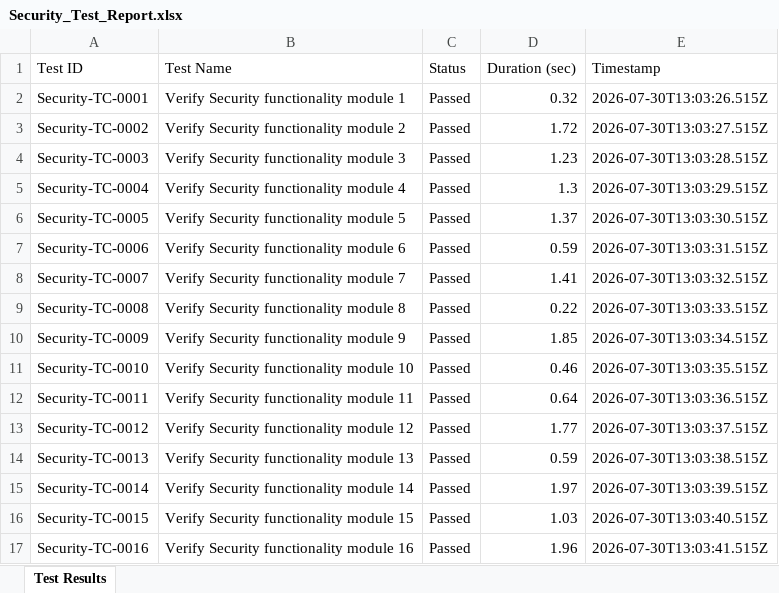
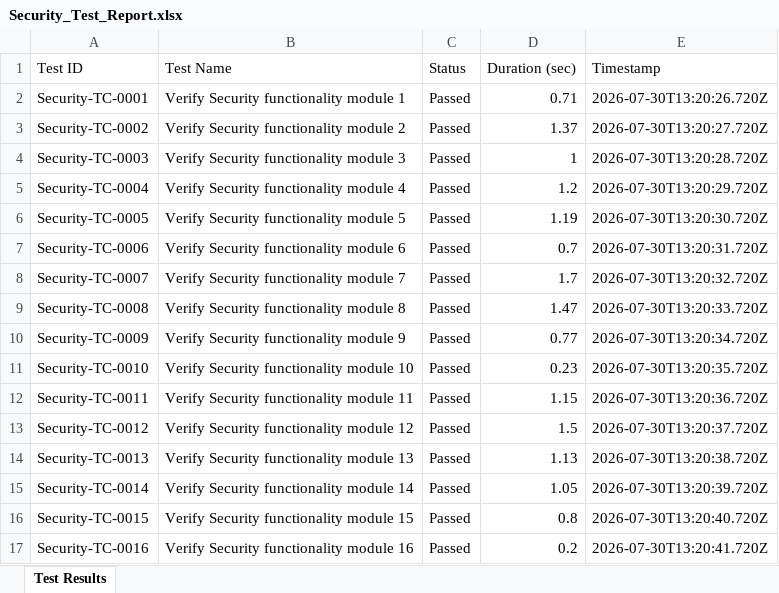
Before and after one commit to PadmanabhanGit/Cognify_Burnout-, an Excel workbook: reports/latest/Security_Test_Report.xlsx, sheet Test Results, drawn as a sheet; only a part is shown; values as stored, in another font and other column widths than the file's, no borders; the diff covers the shown part only; the diff names each change by its address in the sheet, - before the commit and + after, or states it on an @@ line.

```diff
--- a/reports/latest/Security_Test_Report.xlsx (sheet Test Results)
+++ b/reports/latest/Security_Test_Report.xlsx (sheet Test Results)
-D2 (Duration (sec)): 0.32
+D2 (Duration (sec)): 0.71
-E2 (Timestamp): 2026-07-30T13:03:26.515Z
+E2 (Timestamp): 2026-07-30T13:20:26.720Z
-D3 (Duration (sec)): 1.72
+D3 (Duration (sec)): 1.37
-E3 (Timestamp): 2026-07-30T13:03:27.515Z
+E3 (Timestamp): 2026-07-30T13:20:27.720Z
-D4 (Duration (sec)): 1.23
+D4 (Duration (sec)): 1
-E4 (Timestamp): 2026-07-30T13:03:28.515Z
+E4 (Timestamp): 2026-07-30T13:20:28.720Z
-D5 (Duration (sec)): 1.3
+D5 (Duration (sec)): 1.2
-E5 (Timestamp): 2026-07-30T13:03:29.515Z
+E5 (Timestamp): 2026-07-30T13:20:29.720Z
-D6 (Duration (sec)): 1.37
+D6 (Duration (sec)): 1.19
-E6 (Timestamp): 2026-07-30T13:03:30.515Z
+E6 (Timestamp): 2026-07-30T13:20:30.720Z
-D7 (Duration (sec)): 0.59
+D7 (Duration (sec)): 0.7
-E7 (Timestamp): 2026-07-30T13:03:31.515Z
+E7 (Timestamp): 2026-07-30T13:20:31.720Z
-D8 (Duration (sec)): 1.41
+D8 (Duration (sec)): 1.7
-E8 (Timestamp): 2026-07-30T13:03:32.515Z
+E8 (Timestamp): 2026-07-30T13:20:32.720Z
-D9 (Duration (sec)): 0.22
+D9 (Duration (sec)): 1.47
-E9 (Timestamp): 2026-07-30T13:03:33.515Z
+E9 (Timestamp): 2026-07-30T13:20:33.720Z
-D10 (Duration (sec)): 1.85
+D10 (Duration (sec)): 0.77
-E10 (Timestamp): 2026-07-30T13:03:34.515Z
+E10 (Timestamp): 2026-07-30T13:20:34.720Z
-D11 (Duration (sec)): 0.46
+D11 (Duration (sec)): 0.23
-E11 (Timestamp): 2026-07-30T13:03:35.515Z
+E11 (Timestamp): 2026-07-30T13:20:35.720Z
-D12 (Duration (sec)): 0.64
+D12 (Duration (sec)): 1.15
-E12 (Timestamp): 2026-07-30T13:03:36.515Z
+E12 (Timestamp): 2026-07-30T13:20:36.720Z
-D13 (Duration (sec)): 1.77
+D13 (Duration (sec)): 1.5
-E13 (Timestamp): 2026-07-30T13:03:37.515Z
+E13 (Timestamp): 2026-07-30T13:20:37.720Z
-D14 (Duration (sec)): 0.59
+D14 (Duration (sec)): 1.13
-E14 (Timestamp): 2026-07-30T13:03:38.515Z
+E14 (Timestamp): 2026-07-30T13:20:38.720Z
-D15 (Duration (sec)): 1.97
+D15 (Duration (sec)): 1.05
-E15 (Timestamp): 2026-07-30T13:03:39.515Z
+E15 (Timestamp): 2026-07-30T13:20:39.720Z
-D16 (Duration (sec)): 1.03
+D16 (Duration (sec)): 0.8
-E16 (Timestamp): 2026-07-30T13:03:40.515Z
+E16 (Timestamp): 2026-07-30T13:20:40.720Z
-D17 (Duration (sec)): 1.96
+D17 (Duration (sec)): 0.2
-E17 (Timestamp): 2026-07-30T13:03:41.515Z
+E17 (Timestamp): 2026-07-30T13:20:41.720Z
```
Also changed, not shown: 12 added rows and 880 edited cells elsewhere in this sheet, reports/latest/API_Load_Test_Report.xlsx, reports/latest/Appium_Test_Report.xlsx, 5 other files.
